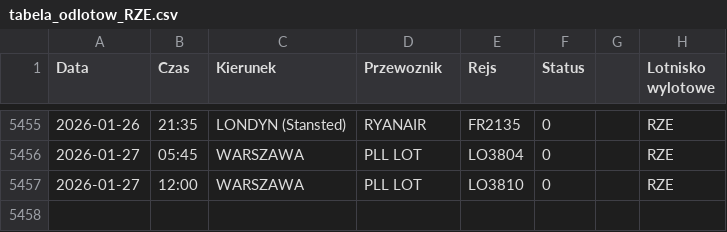
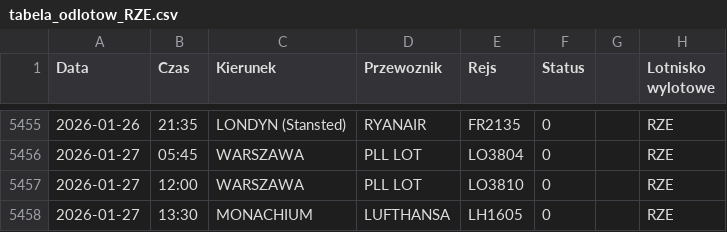
Before and after one commit to grzegorz-nowacki/departures-scraper, a CSV file: scraper/scraper_output/tabela_odlotow_RZE.csv, drawn as a sheet; only a part is shown, gaps mark what is left out.

```diff
--- a/scraper/scraper_output/tabela_odlotow_RZE.csv
+++ b/scraper/scraper_output/tabela_odlotow_RZE.csv
@@ -5457 +5457,2 @@ Data;Czas;Kierunek;Przewoznik;Rejs;Status;;Lotnisko wylotowe
 2026-01-27;12:00;WARSZAWA;PLL LOT;LO3810;0;;"RZE"
+2026-01-27;13:30;MONACHIUM;LUFTHANSA;LH1605;0;;"RZE"
```
Also changed, not shown: 2 other files.
